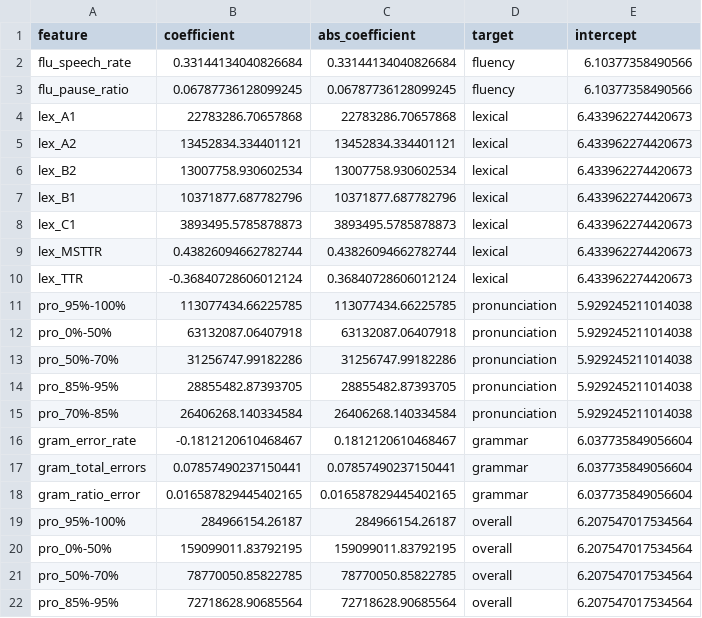
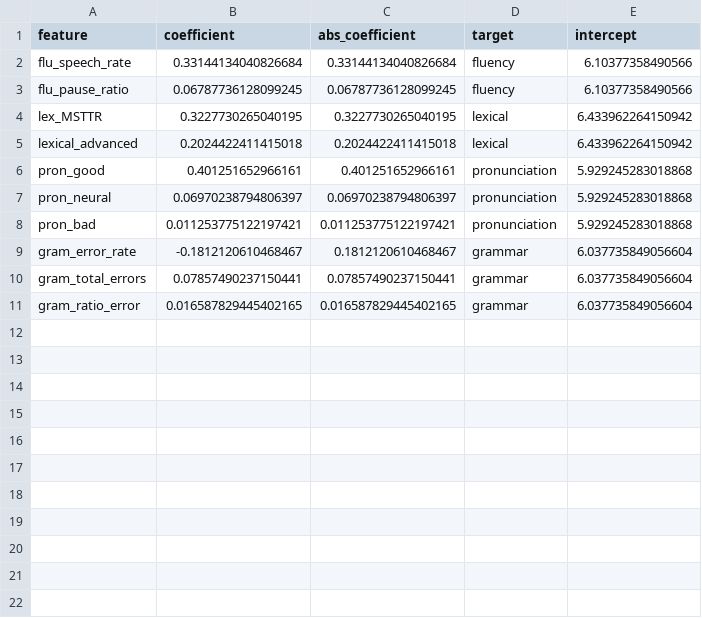
Before and after one commit to bachtuocluoi/AFAS-Whisper-Feedback, a CSV file: AFAS-Whisper-Feedback-main/outputs/linear_regression_coefficients_final.csv, drawn as a sheet; only a part is shown; removed rows and columns are numbered as before the commit, all else as after; the diff covers the shown part only; the diff names each change by its address in the sheet, - before the commit and + after, or states it on an @@ line.

```diff
--- a/AFAS-Whisper-Feedback-main/outputs/linear_regression_coefficients_final.csv
+++ b/AFAS-Whisper-Feedback-main/outputs/linear_regression_coefficients_final.csv
-row 4: lex_A1 | 22783286.70657868 | 22783286.70657868 | lexical | 6.433962274420673
-row 5: lex_A2 | 13452834.334401121 | 13452834.334401121 | lexical | 6.433962274420673
-row 6: lex_B2 | 13007758.930602534 | 13007758.930602534 | lexical | 6.433962274420673
-row 7: lex_B1 | 10371877.687782796 | 10371877.687782796 | lexical | 6.433962274420673
-row 8: lex_C1 | 3893495.5785878873 | 3893495.5785878873 | lexical | 6.433962274420673
-row 9: lex_MSTTR | 0.43826094662782744 | 0.43826094662782744 | lexical | 6.433962274420673
-row 10: lex_TTR | -0.36840728606012124 | 0.36840728606012124 | lexical | 6.433962274420673
-row 11: pro_95%-100% | 113077434.66225785 | 113077434.66225785 | pronunciation | 5.929245211014038
-row 12: pro_0%-50% | 63132087.06407918 | 63132087.06407918 | pronunciation | 5.929245211014038
-row 13: pro_50%-70% | 31256747.99182286 | 31256747.99182286 | pronunciation | 5.929245211014038
-row 14: pro_85%-95% | 28855482.87393705 | 28855482.87393705 | pronunciation | 5.929245211014038
-row 15: pro_70%-85% | 26406268.140334584 | 26406268.140334584 | pronunciation | 5.929245211014038
+row 4: lex_MSTTR | 0.3227730265040195 | 0.3227730265040195 | lexical | 6.433962264150942
+row 5: lexical_advanced | 0.2024422411415018 | 0.2024422411415018 | lexical | 6.433962264150942
+row 6: pron_good | 0.401251652966161 | 0.401251652966161 | pronunciation | 5.929245283018868
+row 7: pron_neural | 0.06970238794806397 | 0.06970238794806397 | pronunciation | 5.929245283018868
+row 8: pron_bad | 0.011253775122197421 | 0.011253775122197421 | pronunciation | 5.929245283018868
-row 19: pro_95%-100% | 284966154.26187 | 284966154.26187 | overall | 6.207547017534564
-row 20: pro_0%-50% | 159099011.83792195 | 159099011.83792195 | overall | 6.207547017534564
-row 21: pro_50%-70% | 78770050.85822785 | 78770050.85822785 | overall | 6.207547017534564
-row 22: pro_85%-95% | 72718628.90685564 | 72718628.90685564 | overall | 6.207547017534564
```
Also changed, not shown: 13 removed rows elsewhere in this file, AFAS-Whisper-Feedback-main/ml_models/linear_regression_background_data.csv, AFAS-Whisper-Feedback-main/outputs/linear_regression_coefficients_summary.csv, 13 other files.
